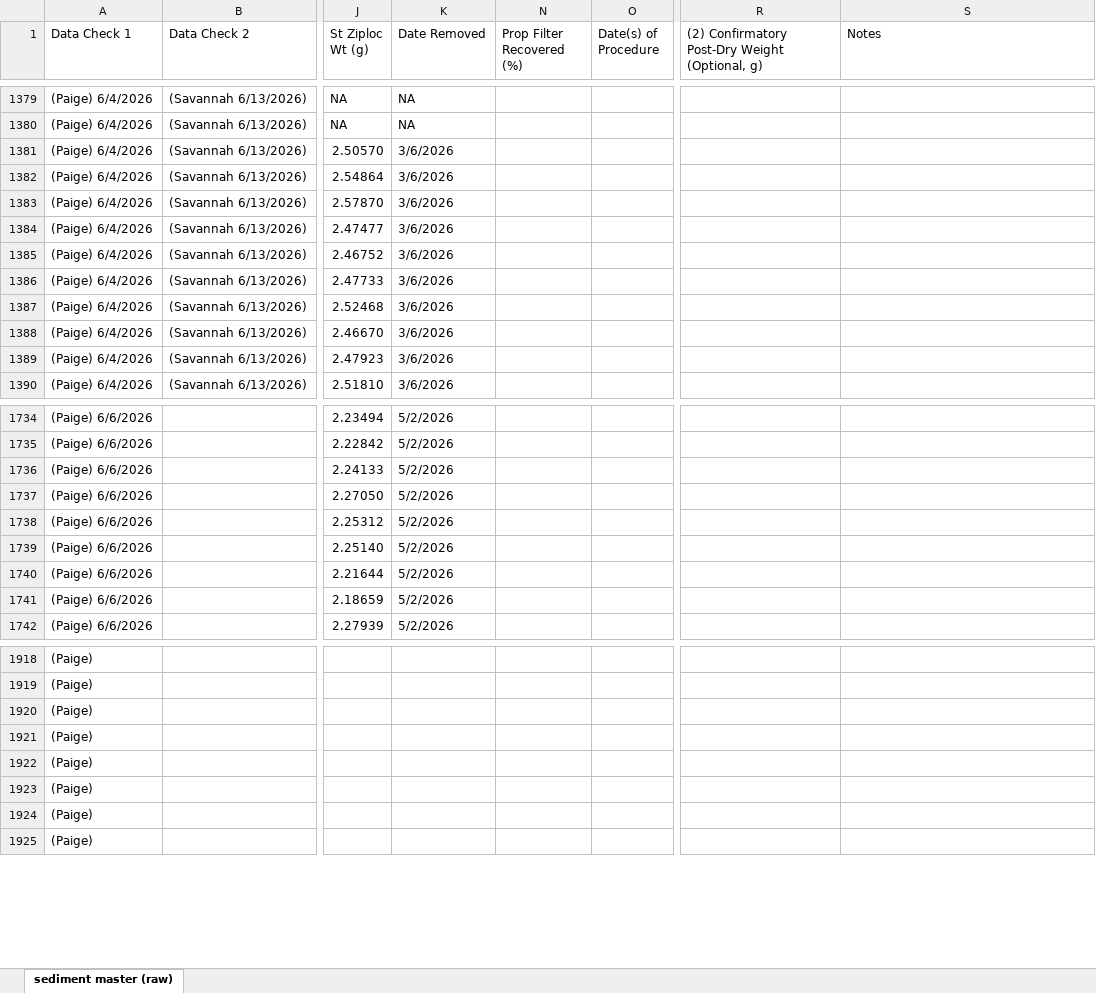
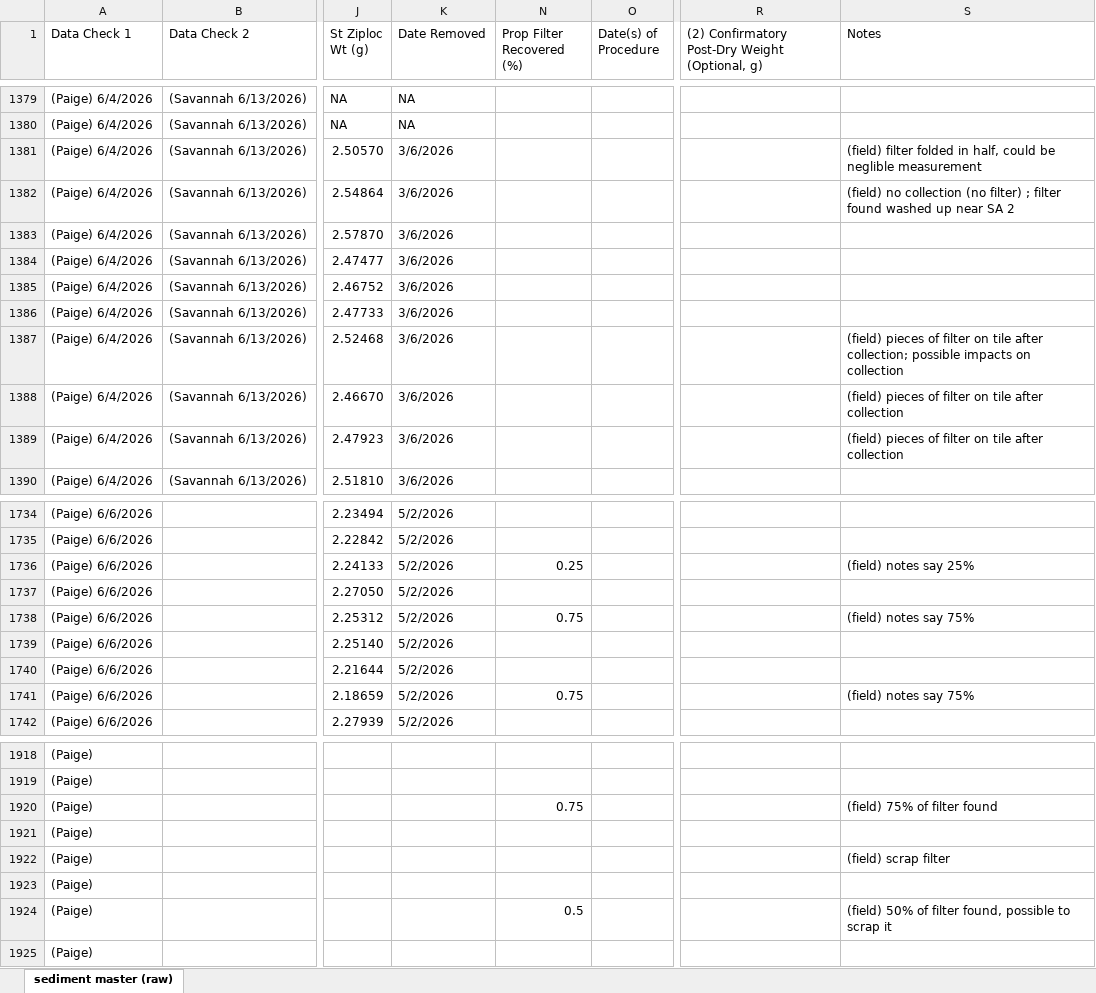
Before and after one commit to Smillersfsu/DepositionSFB, an Excel workbook: data/thesis_sediment master (raw).xlsx, sheet sediment master (raw), drawn as a sheet; only a part is shown, gaps mark what is left out; values as stored, in another font and other column widths than the file's, no cell formats; the diff covers the shown part only; the diff names each change by its address in the sheet, - before the commit and + after, or states it on an @@ line.

Commit message:
Adding field notes and refinements to marsh edge sheet

```diff
--- a/data/thesis_sediment master (raw).xlsx (sheet sediment master (raw))
+++ b/data/thesis_sediment master (raw).xlsx (sheet sediment master (raw))
-S1381 (Notes): (empty)
+S1381 (Notes): (field) filter folded in half, could be neglible measurement
-S1382 (Notes): (empty)
+S1382 (Notes): (field) no collection (no filter) ; filter found washed up near SA 2
-S1387 (Notes): (empty)
+S1387 (Notes): (field) pieces of filter on tile after collection; possible impacts on collection
-S1388:S1389 (Notes): (empty)
+S1388:S1389 (Notes): (field) pieces of filter on tile after collection
-N1736 (Prop Filter Recovered (%)): (empty)
+N1736 (Prop Filter Recovered (%)): 0.25
-S1736 (Notes): (empty)
+S1736 (Notes): (field) notes say 25%
-N1738 (Prop Filter Recovered (%)): (empty)
+N1738 (Prop Filter Recovered (%)): 0.75
-S1738 (Notes): (empty)
+S1738 (Notes): (field) notes say 75%
-N1741 (Prop Filter Recovered (%)): (empty)
+N1741 (Prop Filter Recovered (%)): 0.75
-S1741 (Notes): (empty)
+S1741 (Notes): (field) notes say 75%
-N1920 (Prop Filter Recovered (%)): (empty)
+N1920 (Prop Filter Recovered (%)): 0.75
-S1920 (Notes): (empty)
+S1920 (Notes): (field) 75% of filter found
-S1922 (Notes): (empty)
+S1922 (Notes): (field) scrap filter
-N1924 (Prop Filter Recovered (%)): (empty)
+N1924 (Prop Filter Recovered (%)): 0.5
-S1924 (Notes): (empty)
+S1924 (Notes): (field) 50% of filter found, possible to scrap it
```
Also changed, not shown: 66 edited cells elsewhere in this sheet, cell formats, data/marsh edge (raw).xlsx.
